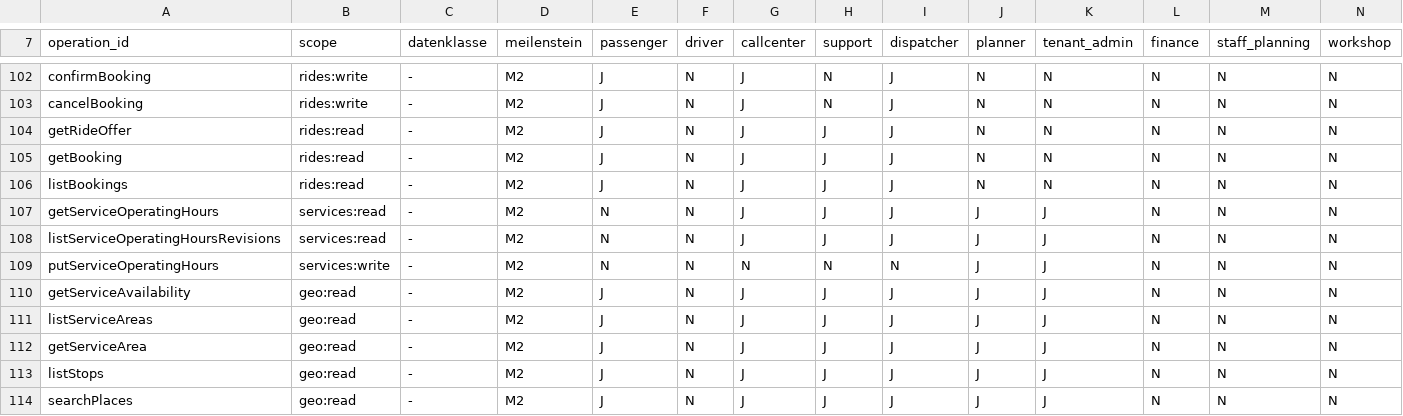
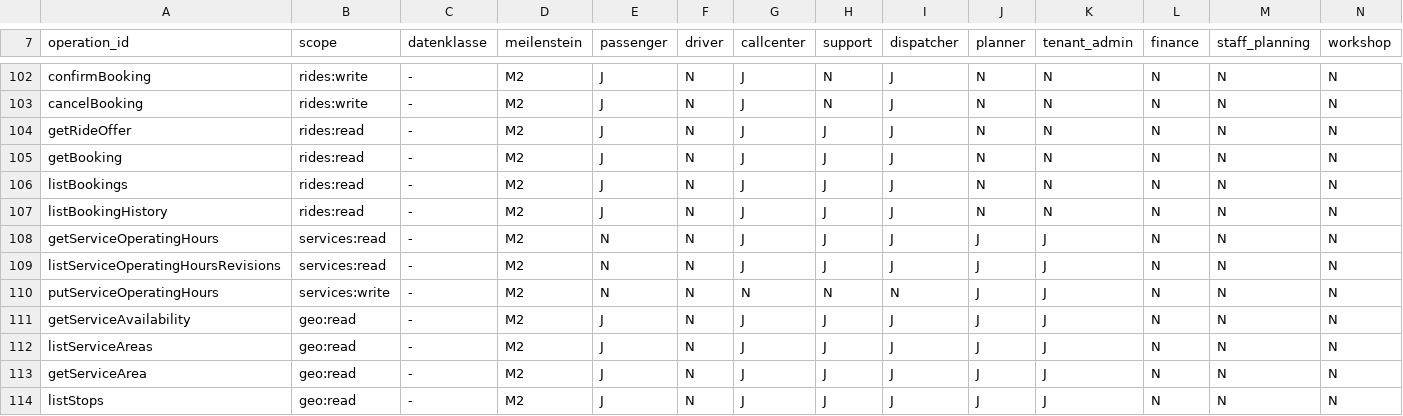
Before and after one commit to DataHub-Chiemgau/TAKTOVIA, a CSV file: backend/modules/identity/src/main/resources/rechtematrix/rechtematrix.csv, drawn as a sheet; only a part is shown, gaps mark what is left out; the shorter side is filled out with more unchanged rows; the diff names each change by its address in the sheet, - before the commit and + after, or states it on an @@ line.

```diff
--- a/backend/modules/identity/src/main/resources/rechtematrix/rechtematrix.csv
+++ b/backend/modules/identity/src/main/resources/rechtematrix/rechtematrix.csv
+row 107: listBookingHistory | rides:read | - | M2 | J | N | J | J | J | N | N | N | N | N
```
Also changed, not shown: 25 other files.
